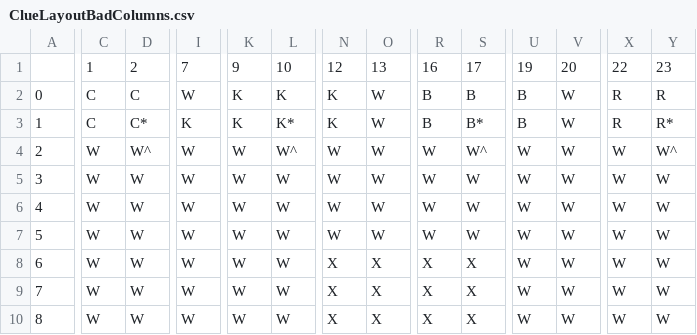
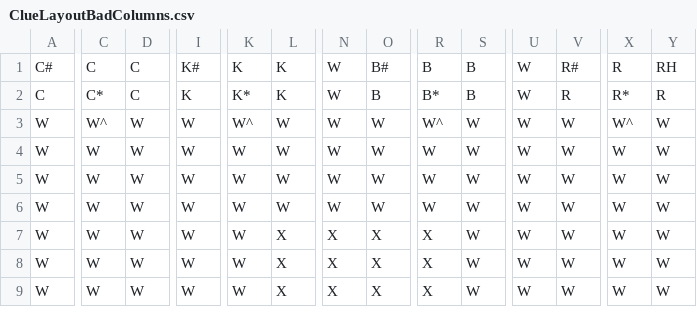
Before and after one commit to aragorn-w/ClueGame, a CSV file: data/ClueLayoutBadColumns.csv, drawn as a sheet; only a part is shown, gaps mark what is left out; removed rows and columns are numbered as before the commit, all else as after; rows hold the shown columns only; the diff covers the shown part only; the diff names each change by its address in the sheet, - before the commit and + after, or states it on an @@ line.

```diff
--- a/data/ClueLayoutBadColumns.csv
+++ b/data/ClueLayoutBadColumns.csv
-row 1:  | 1 | 2 | 7 | 9 | 10 | 12 | 13 | 16 | 17 | 19 | 20 | 22 | 23
-row 2: 0 | C | C | W | K | K | K | W | B | B | B | W | R | R
-A1: 1
+A1: C#
-D1: C*
+D1: C
-I1: K
+I1: K#
-L1: K*
+L1: K
-N1: K
+N1: W
-O1: W
+O1: B#
-S1: B*
+S1: B
-U1: B
+U1: W
-V1: W
+V1: R#
-Y1: R*
+Y1: RH
+row 2: C | C* | C | K | K* | K | W | B | B* | B | W | R | R* | R
-A3: 2
+A3: W
-C3: W
+C3: W^
-D3: W^
+D3: W
-K3: W
+K3: W^
-L3: W^
+L3: W
-R3: W
+R3: W^
-S3: W^
+S3: W
-X3: W
+X3: W^
-Y3: W^
+Y3: W
-A4: 3
+A4: W
-A5: 4
+A5: W
-A6: 5
+A6: W
-A7: 6
+A7: W
-L7:L9: W
+L7:L9: X
-S7:S9: X
+S7:S9: W
-A8: 7
+A8: W
-A9: 8
+A9: W
```
Also changed, not shown: 62 edited cells elsewhere in this file, data/ClueLayout.csv, data/ClueLayoutBadRoom.csv, 13 other files.
